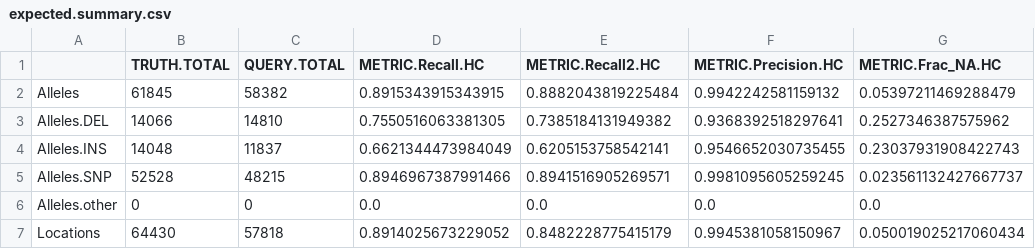
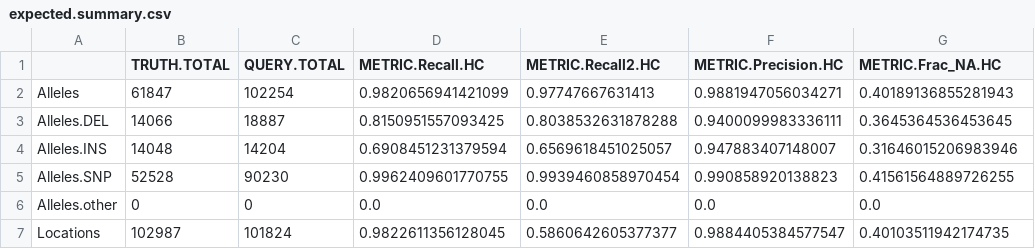
Before and after one commit to Illumina/hap.py, a CSV file: example/happy/expected.summary.csv, drawn as a sheet; only a part is shown; the diff covers the shown part only.

```diff
--- a/example/happy/expected.summary.csv
+++ b/example/happy/expected.summary.csv
@@ -1,7 +1,7 @@
 ,TRUTH.TOTAL,QUERY.TOTAL,METRIC.Recall.HC,METRIC.Recall2.HC,METRIC.Precision.HC,METRIC.Frac_NA.HC
-Alleles,61845,58382,0.8915343915343915,0.8882043819225484,0.9942242581159132,0.05397211469288479
-Alleles.DEL,14066,14810,0.7550516063381305,0.7385184131949382,0.9368392518297641,0.2527346387575962
-Alleles.INS,14048,11837,0.6621344473984049,0.6205153758542141,0.9546652030735455,0.23037931908422743
-Alleles.SNP,52528,48215,0.8946967387991466,0.8941516905269571,0.9981095605259245,0.023561132427667737
+Alleles,61847,102254,0.9820656941421099,0.97747667631413,0.9881947056034271,0.40189136855281943
+Alleles.DEL,14066,18887,0.8150951557093425,0.8038532631878288,0.9400099983336111,0.3645364536453645
+Alleles.INS,14048,14204,0.6908451231379594,0.6569618451025057,0.947883407148007,0.31646015206983946
+Alleles.SNP,52528,90230,0.9962409601770755,0.9939460858970454,0.990858920138823,0.41561564889726255
 Alleles.other,0,0,0.0,0.0,0.0,0.0
-Locations,64430,57818,0.8914025673229052,0.8482228775415179,0.9945381058150967,0.050019025217060434
+Locations,102987,101824,0.9822611356128045,0.5860642605377377,0.9884405384577547,0.40103511942174735
```
Also changed, not shown: 1 added row and 64 edited cells elsewhere in this file, example/GiaB/expected.counts.csv, example/integration/integrationtest.performance.summary.csv, 53 other files.
